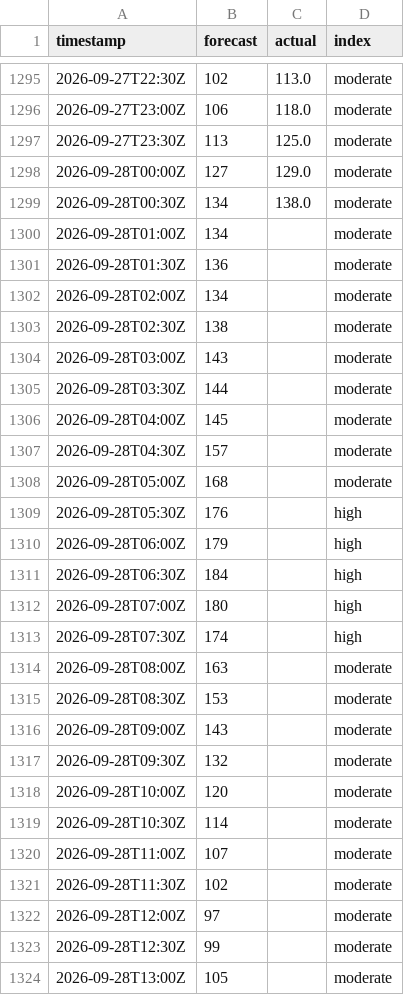
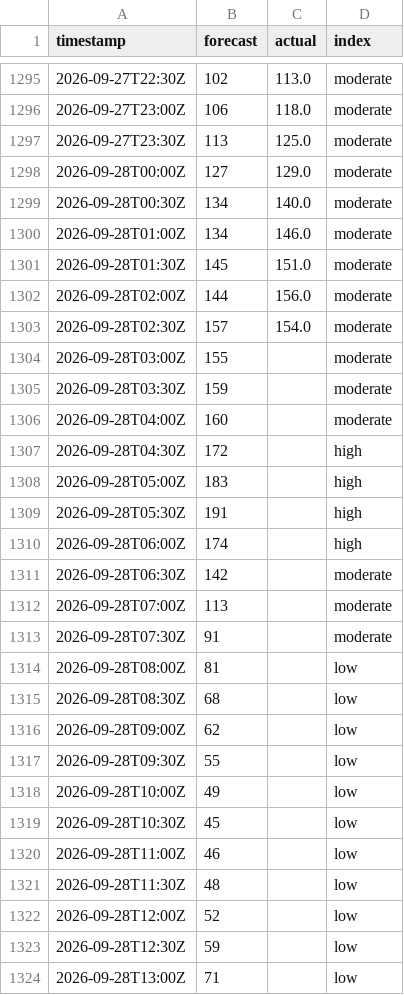
Before and after one commit to sweetluvz/Collectdata, a CSV file: data/energy/gb/carbon_intensity/2026-09.csv, drawn as a sheet; only a part is shown, gaps mark what is left out; the diff covers the shown part only.

```diff
--- a/data/energy/gb/carbon_intensity/2026-09.csv
+++ b/data/energy/gb/carbon_intensity/2026-09.csv
@@ -1298,27 +1298,27 @@ timestamp,forecast,actual,index
 2026-09-28T00:00Z,127,129.0,moderate
-2026-09-28T00:30Z,134,138.0,moderate
-2026-09-28T01:00Z,134,,moderate
-2026-09-28T01:30Z,136,,moderate
-2026-09-28T02:00Z,134,,moderate
-2026-09-28T02:30Z,138,,moderate
-2026-09-28T03:00Z,143,,moderate
-2026-09-28T03:30Z,144,,moderate
-2026-09-28T04:00Z,145,,moderate
-2026-09-28T04:30Z,157,,moderate
-2026-09-28T05:00Z,168,,moderate
-2026-09-28T05:30Z,176,,high
-2026-09-28T06:00Z,179,,high
-2026-09-28T06:30Z,184,,high
-2026-09-28T07:00Z,180,,high
-2026-09-28T07:30Z,174,,high
-2026-09-28T08:00Z,163,,moderate
-2026-09-28T08:30Z,153,,moderate
-2026-09-28T09:00Z,143,,moderate
-2026-09-28T09:30Z,132,,moderate
-2026-09-28T10:00Z,120,,moderate
-2026-09-28T10:30Z,114,,moderate
-2026-09-28T11:00Z,107,,moderate
-2026-09-28T11:30Z,102,,moderate
-2026-09-28T12:00Z,97,,moderate
-2026-09-28T12:30Z,99,,moderate
-2026-09-28T13:00Z,105,,moderate
+2026-09-28T00:30Z,134,140.0,moderate
+2026-09-28T01:00Z,134,146.0,moderate
+2026-09-28T01:30Z,145,151.0,moderate
+2026-09-28T02:00Z,144,156.0,moderate
+2026-09-28T02:30Z,157,154.0,moderate
+2026-09-28T03:00Z,155,,moderate
+2026-09-28T03:30Z,159,,moderate
+2026-09-28T04:00Z,160,,moderate
+2026-09-28T04:30Z,172,,high
+2026-09-28T05:00Z,183,,high
+2026-09-28T05:30Z,191,,high
+2026-09-28T06:00Z,174,,high
+2026-09-28T06:30Z,142,,moderate
+2026-09-28T07:00Z,113,,moderate
+2026-09-28T07:30Z,91,,moderate
+2026-09-28T08:00Z,81,,low
+2026-09-28T08:30Z,68,,low
+2026-09-28T09:00Z,62,,low
+2026-09-28T09:30Z,55,,low
+2026-09-28T10:00Z,49,,low
+2026-09-28T10:30Z,45,,low
+2026-09-28T11:00Z,46,,low
+2026-09-28T11:30Z,48,,low
+2026-09-28T12:00Z,52,,low
+2026-09-28T12:30Z,59,,low
+2026-09-28T13:00Z,71,,low
```
Also changed, not shown: 23 edited cells elsewhere in this file, data/energy/gb/demand/2026-09.csv, data/energy/gb/generation/2026-09.csv, 2 other files.
